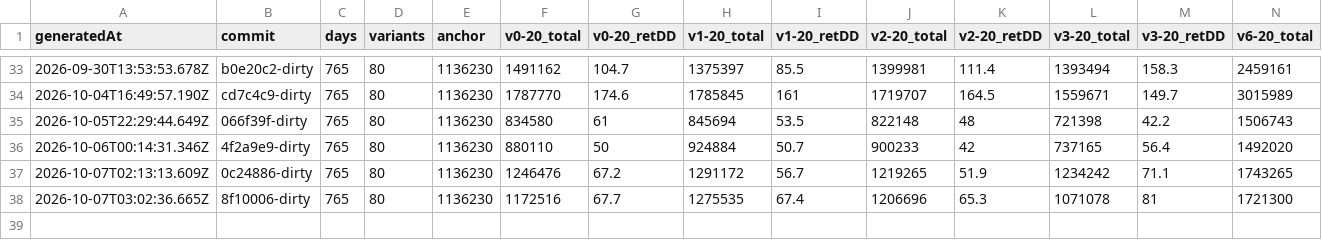
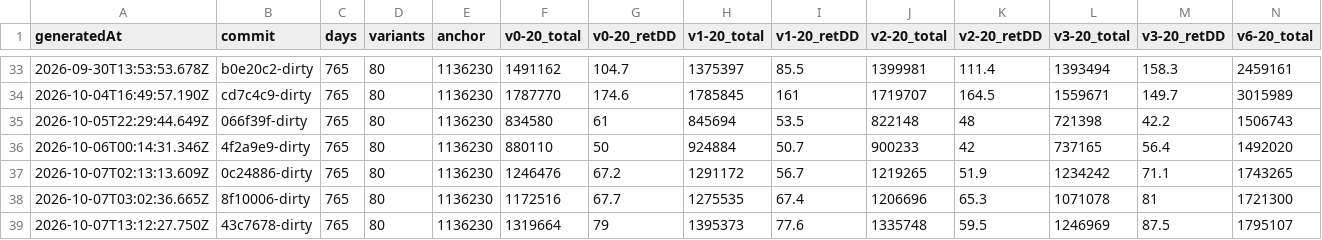
Before and after one commit to llocsirdt/optioncalc, a CSV file: data/baselines-history/index.csv, drawn as a sheet; only a part is shown, gaps mark what is left out; rows hold the shown columns only; the diff names each change by its address in the sheet, - before the commit and + after, or states it on an @@ line.

```diff
--- a/data/baselines-history/index.csv
+++ b/data/baselines-history/index.csv
+row 39: 2026-10-07T13:12:27.750Z | 43c7678-dirty | 765 | 80 | 1136230 | 1319664 | 79 | 1395373 | 77.6 | 1335748 | 59.5 | 1246969 | 87.5 | 1795107
```
Also changed, not shown: 13 other files.
